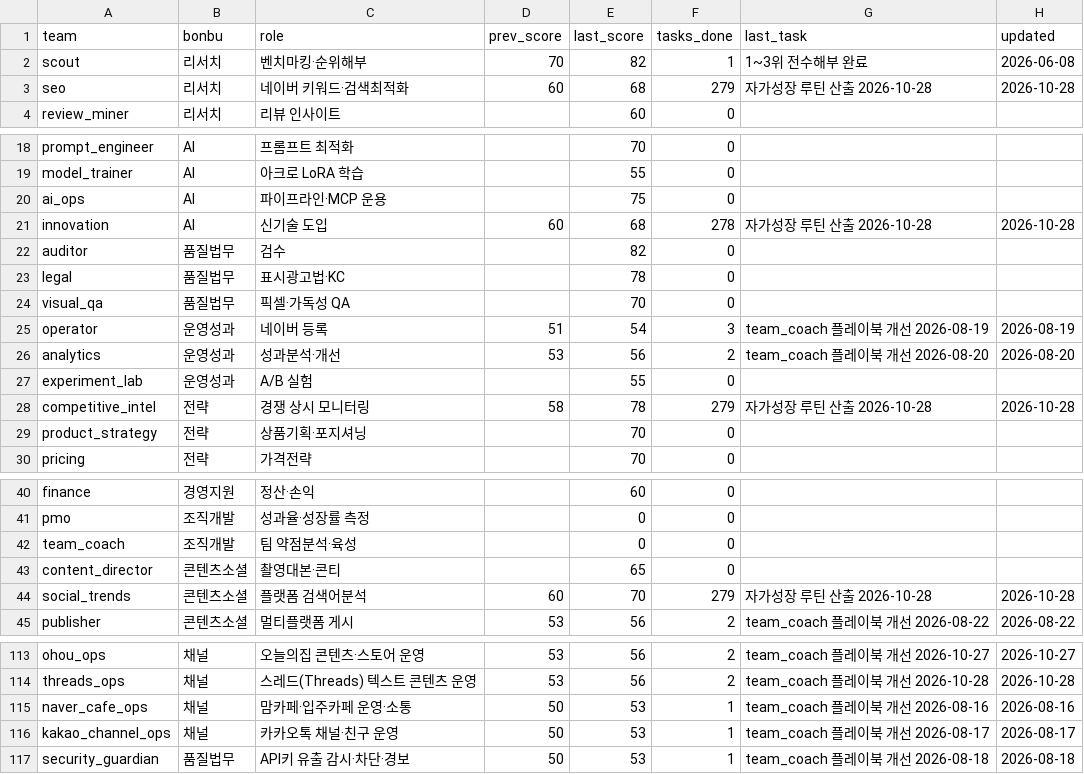
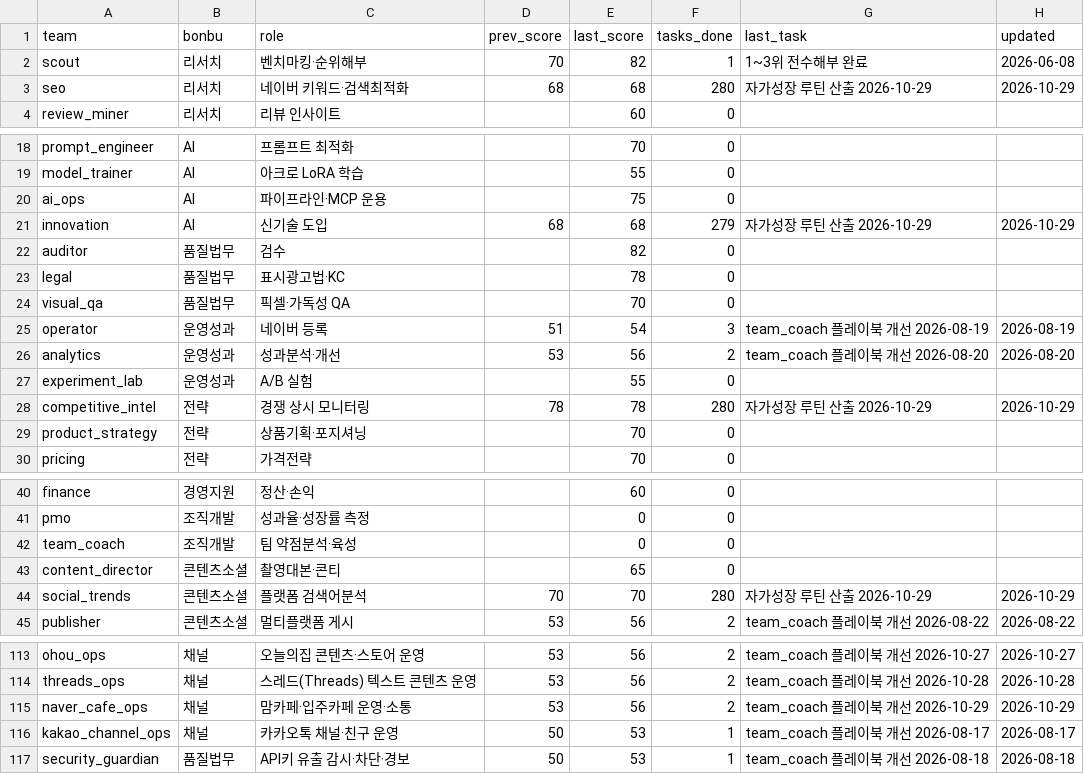
Before and after one commit to kojinsik112-byte/edge-company, a CSV file: business-ops/performance/scorecard.csv, drawn as a sheet; only a part is shown, gaps mark what is left out; the diff covers the shown part only.

```diff
--- a/business-ops/performance/scorecard.csv
+++ b/business-ops/performance/scorecard.csv
@@ -2,3 +2,3 @@ team,bonbu,role,prev_score,last_score,tasks_done,last_task,updated
 scout,리서치,벤치마킹·순위해부,70,82,1,1~3위 전수해부 완료,2026-06-08
-seo,리서치,네이버 키워드·검색최적화,60,68,279,자가성장 루틴 산출 2026-10-28,2026-10-28
+seo,리서치,네이버 키워드·검색최적화,68,68,280,자가성장 루틴 산출 2026-10-29,2026-10-29
 review_miner,리서치,리뷰 인사이트,,60,0,,
@@ -20,3 +20,3 @@ model_trainer,AI,아크로 LoRA 학습,,55,0,,
 ai_ops,AI,파이프라인·MCP 운용,,75,0,,
-innovation,AI,신기술 도입,60,68,278,자가성장 루틴 산출 2026-10-28,2026-10-28
+innovation,AI,신기술 도입,68,68,279,자가성장 루틴 산출 2026-10-29,2026-10-29
 auditor,품질법무,검수,,82,0,,
@@ -27,3 +27,3 @@ analytics,운영성과,성과분석·개선,53,56,2,team_coach 플레이북 개
 experiment_lab,운영성과,A/B 실험,,55,0,,
-competitive_intel,전략,경쟁 상시 모니터링,58,78,279,자가성장 루틴 산출 2026-10-28,2026-10-28
+competitive_intel,전략,경쟁 상시 모니터링,78,78,280,자가성장 루틴 산출 2026-10-29,2026-10-29
 product_strategy,전략,상품기획·포지셔닝,,70,0,,
@@ -43,3 +43,3 @@ team_coach,조직개발,팀 약점분석·육성,,0,0,,
 content_director,콘텐츠소셜,촬영대본·콘티,,65,0,,
-social_trends,콘텐츠소셜,플랫폼 검색어분석,60,70,279,자가성장 루틴 산출 2026-10-28,2026-10-28
+social_trends,콘텐츠소셜,플랫폼 검색어분석,70,70,280,자가성장 루틴 산출 2026-10-29,2026-10-29
 publisher,콘텐츠소셜,멀티플랫폼 게시,53,56,2,team_coach 플레이북 개선 2026-08-22,2026-08-22
@@ -114,3 +114,3 @@ ohou_ops,채널,오늘의집 콘텐츠·스토어 운영,53,56,2,team_coach 플
 threads_ops,채널,스레드(Threads) 텍스트 콘텐츠 운영,53,56,2,team_coach 플레이북 개선 2026-10-28,2026-10-28
-naver_cafe_ops,채널,맘카페·입주카페 운영·소통,50,53,1,team_coach 플레이북 개선 2026-08-16,2026-08-16
+naver_cafe_ops,채널,맘카페·입주카페 운영·소통,53,56,2,team_coach 플레이북 개선 2026-10-29,2026-10-29
 kakao_channel_ops,채널,카카오톡 채널·친구 운영,50,53,1,team_coach 플레이북 개선 2026-08-17,2026-08-17
```
Also changed, not shown: 3 edited cells elsewhere in this file, 5 other files.
